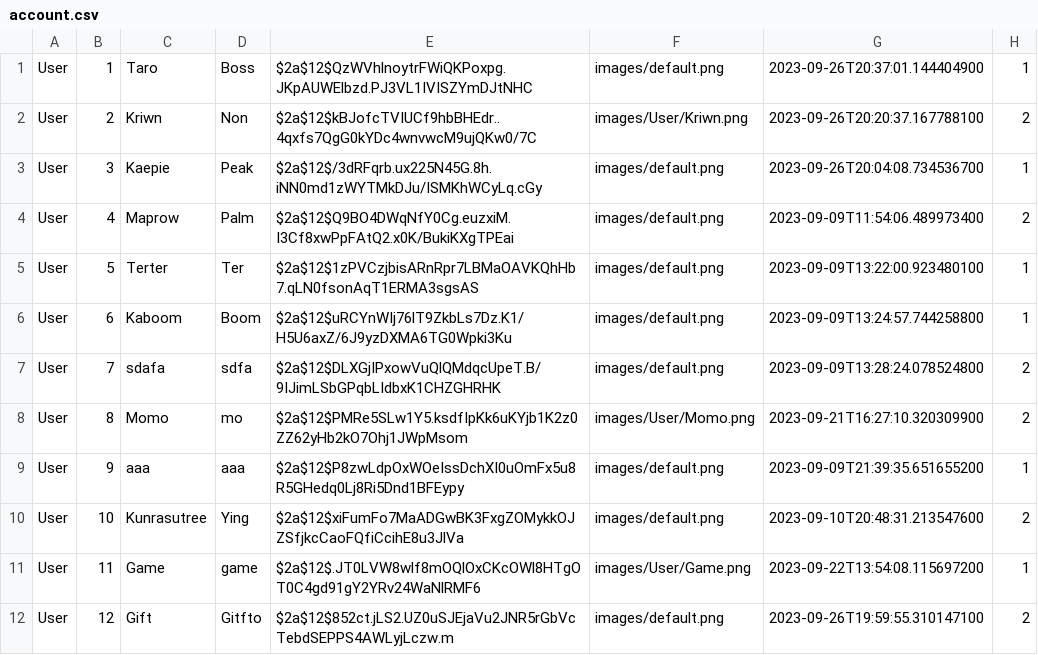
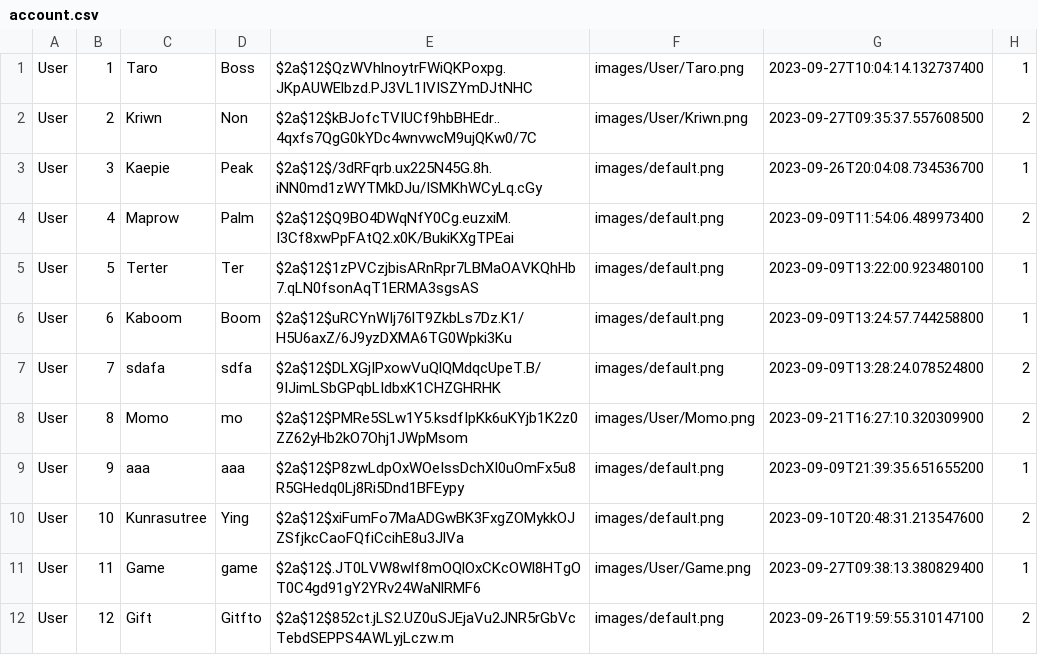
Before and after one commit to Kriwn/JavaFxProject, a CSV file: data/account.csv, drawn as a sheet.

```diff
--- a/data/account.csv
+++ b/data/account.csv
@@ -1,3 +1,3 @@
-User,1,Taro,Boss,$2a$12$QzWVhlnoytrFWiQKPoxpg.JKpAUWElbzd.PJ3VL1IVISZYmDJtNHC,images/default.png,2023-09-26T20:37:01.144404900,1
-User,2,Kriwn,Non,$2a$12$kBJofcTVIUCf9hbBHEdr..4qxfs7QgG0kYDc4wnvwcM9ujQKw0/7C,images/User/Kriwn.png,2023-09-26T20:20:37.167788100,2
+User,1,Taro,Boss,$2a$12$QzWVhlnoytrFWiQKPoxpg.JKpAUWElbzd.PJ3VL1IVISZYmDJtNHC,images/User/Taro.png,2023-09-27T10:04:14.132737400,1
+User,2,Kriwn,Non,$2a$12$kBJofcTVIUCf9hbBHEdr..4qxfs7QgG0kYDc4wnvwcM9ujQKw0/7C,images/User/Kriwn.png,2023-09-27T09:35:37.557608500,2
 User,3,Kaepie,Peak,$2a$12$/3dRFqrb.ux225N45G.8h.iNN0md1zWYTMkDJu/ISMKhWCyLq.cGy,images/default.png,2023-09-26T20:04:08.734536700,1
@@ -10,3 +10,3 @@ User,9,aaa,aaa,$2a$12$P8zwLdpOxWOeIssDchXI0uOmFx5u8R5GHedq0Lj8Ri5Dnd1BFEypy,imag
 User,10,Kunrasutree,Ying,$2a$12$xiFumFo7MaADGwBK3FxgZOMykkOJZSfjkcCaoFQfiCcihE8u3JlVa,images/default.png,2023-09-10T20:48:31.213547600,2
-User,11,Game,game,$2a$12$.JT0LVW8wlf8mOQlOxCKcOWl8HTgOT0C4gd91gY2YRv24WaNlRMF6,images/User/Game.png,2023-09-22T13:54:08.115697200,1
+User,11,Game,game,$2a$12$.JT0LVW8wlf8mOQlOxCKcOWl8HTgOT0C4gd91gY2YRv24WaNlRMF6,images/User/Game.png,2023-09-27T09:38:13.380829400,1
 User,12,Gift,Gitfto,$2a$12$852ct.jLS2.UZ0uSJEjaVu2JNR5rGbVcTebdSEPPS4AWLyjLczw.m,images/default.png,2023-09-26T19:59:55.310147100,2
```
Also changed, not shown: data/event.csv, 9 other files.
